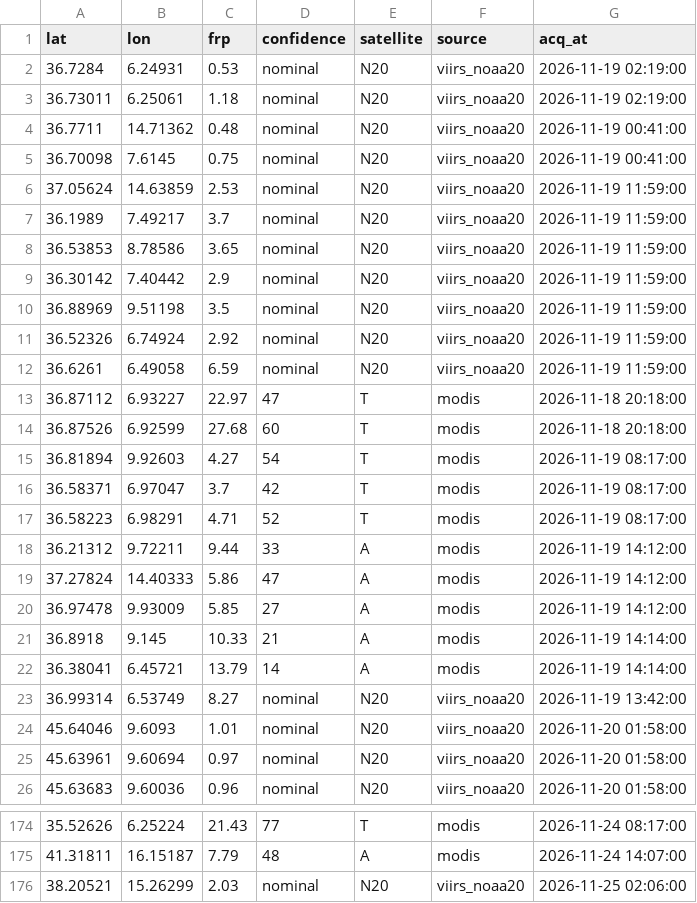
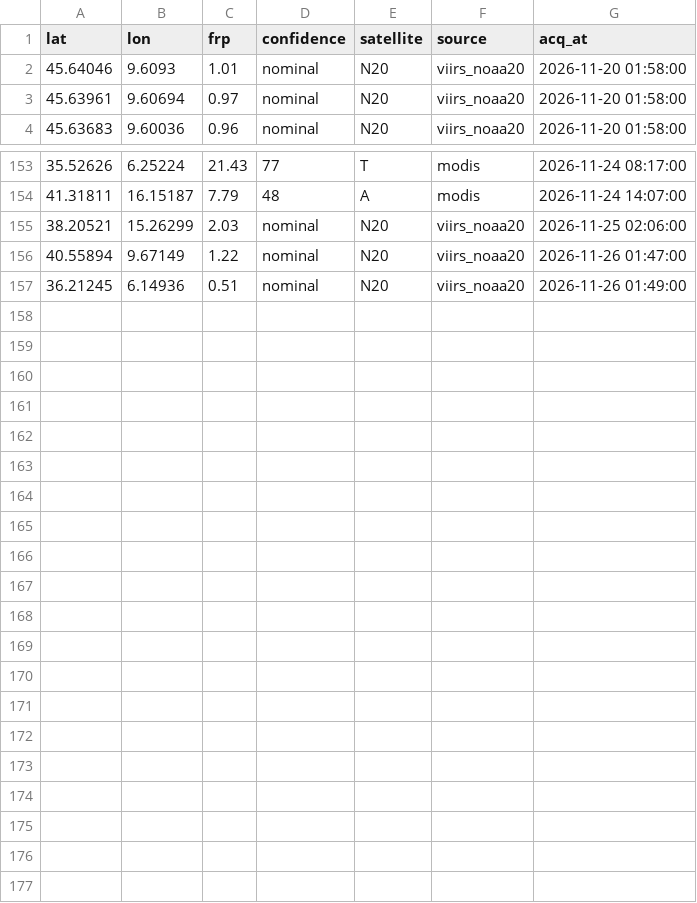
Before and after one commit to gjrichter/italy-fire-watch, a CSV file: italy_fires_7d.csv, drawn as a sheet; only a part is shown, gaps mark what is left out; the diff covers the shown part only.

```diff
--- a/italy_fires_7d.csv
+++ b/italy_fires_7d.csv
@@ -1,24 +1,2 @@
 lat,lon,frp,confidence,satellite,source,acq_at
-36.7284,6.24931,0.53,nominal,N20,viirs_noaa20,2026-11-19 02:19:00
-36.73011,6.25061,1.18,nominal,N20,viirs_noaa20,2026-11-19 02:19:00
-36.7711,14.71362,0.48,nominal,N20,viirs_noaa20,2026-11-19 00:41:00
-36.70098,7.6145,0.75,nominal,N20,viirs_noaa20,2026-11-19 00:41:00
-37.05624,14.63859,2.53,nominal,N20,viirs_noaa20,2026-11-19 11:59:00
-36.1989,7.49217,3.7,nominal,N20,viirs_noaa20,2026-11-19 11:59:00
-36.53853,8.78586,3.65,nominal,N20,viirs_noaa20,2026-11-19 11:59:00
-36.30142,7.40442,2.9,nominal,N20,viirs_noaa20,2026-11-19 11:59:00
-36.88969,9.51198,3.5,nominal,N20,viirs_noaa20,2026-11-19 11:59:00
-36.52326,6.74924,2.92,nominal,N20,viirs_noaa20,2026-11-19 11:59:00
-36.6261,6.49058,6.59,nominal,N20,viirs_noaa20,2026-11-19 11:59:00
-36.87112,6.93227,22.97,47,T,modis,2026-11-18 20:18:00
-36.87526,6.92599,27.68,60,T,modis,2026-11-18 20:18:00
-36.81894,9.92603,4.27,54,T,modis,2026-11-19 08:17:00
-36.58371,6.97047,3.7,42,T,modis,2026-11-19 08:17:00
-36.58223,6.98291,4.71,52,T,modis,2026-11-19 08:17:00
-36.21312,9.72211,9.44,33,A,modis,2026-11-19 14:12:00
-37.27824,14.40333,5.86,47,A,modis,2026-11-19 14:12:00
-36.97478,9.93009,5.85,27,A,modis,2026-11-19 14:12:00
-36.8918,9.145,10.33,21,A,modis,2026-11-19 14:14:00
-36.38041,6.45721,13.79,14,A,modis,2026-11-19 14:14:00
-36.99314,6.53749,8.27,nominal,N20,viirs_noaa20,2026-11-19 13:42:00
 45.64046,9.6093,1.01,nominal,N20,viirs_noaa20,2026-11-20 01:58:00
@@ -176 +155,3 @@ lat,lon,frp,confidence,satellite,source,acq_at
 38.20521,15.26299,2.03,nominal,N20,viirs_noaa20,2026-11-25 02:06:00
+40.55894,9.67149,1.22,nominal,N20,viirs_noaa20,2026-11-26 01:47:00
+36.21245,6.14936,0.51,nominal,N20,viirs_noaa20,2026-11-26 01:49:00
```
Also changed, not shown: 1 added row elsewhere in this file, italy_fires_current.csv, 6 other files.
